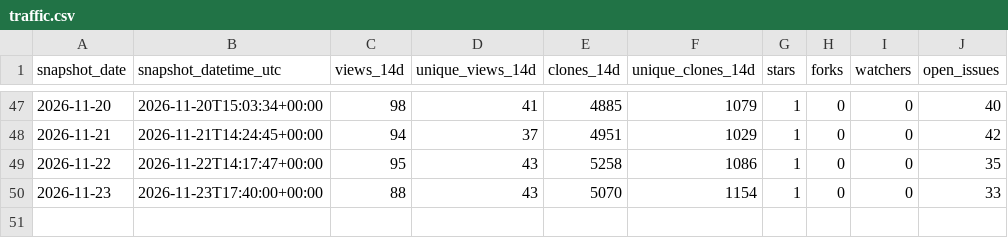
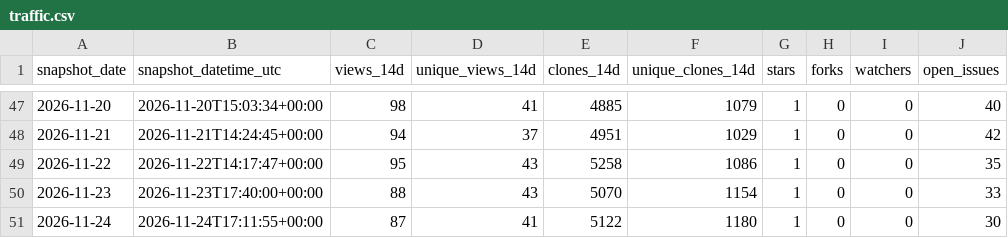
Before and after one commit to danielep71/K-SACCR, a CSV file: data/traffic.csv, drawn as a sheet; only a part is shown, gaps mark what is left out; the diff names each change by its address in the sheet, - before the commit and + after, or states it on an @@ line.

```diff
--- a/data/traffic.csv
+++ b/data/traffic.csv
+row 51: 2026-11-24 | 2026-11-24T17:11:55+00:00 | 87 | 41 | 5122 | 1180 | 1 | 0 | 0 | 30
```
Also changed, not shown: data/popular_paths.csv, data/referrers.csv, 4 other files.
